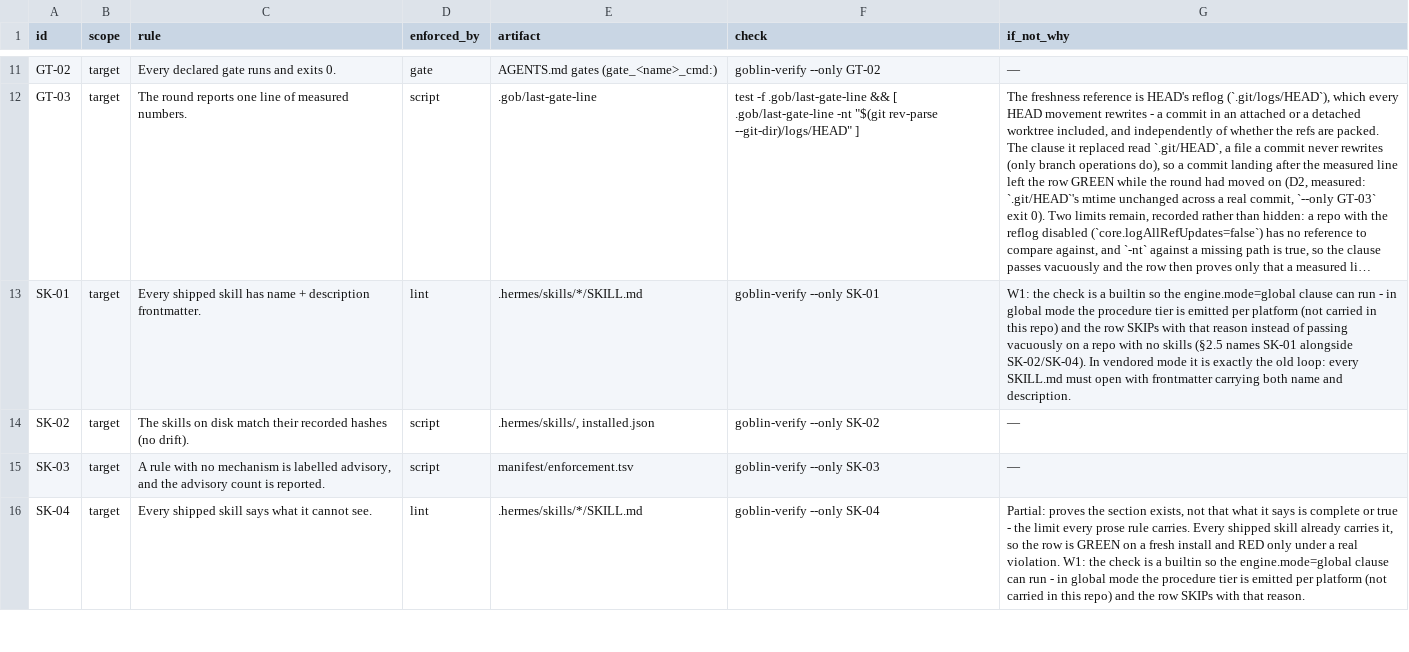
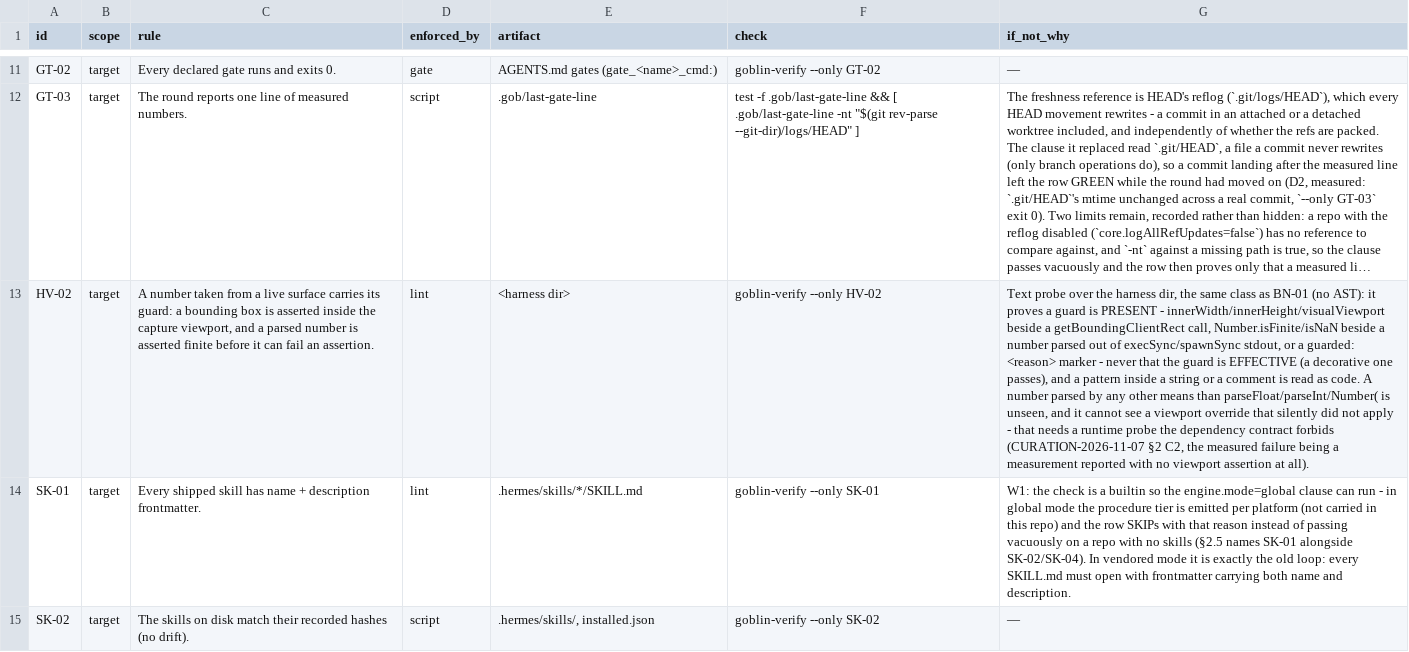
Before and after one commit to harveynguyen33/gobstack, a TSV file: manifest/enforcement.tsv, drawn as a sheet; only a part is shown, gaps mark what is left out; the shorter side is filled out with more unchanged rows; long unchanged cells end in …; the diff names each change by its address in the sheet, - before the commit and + after, or states it on an @@ line.

Commit message:
verify: HV-02 - a number from a live surface carries its guard
CURATION-2026-11-07 section 2 C2 / section 6 phase 1. A text probe over the
harness dir (BN-01 class): a file calling getBoundingClientRect must also
reference innerWidth/innerHeight/visualViewport, a file parsing a number out
of execSync/spawnSync stdout must reference Number.isFinite/isNaN, and a
'guarded: <reason>' marker comment clears a file. Proven red on demand:
checks/hv02-drill.mjs planted in a throwaway repo -> exit 1 naming the file
and the missing guard; removed -> exit 0.

Negative controls in t-verify-red.sh (both clauses, the marker escape, the
two green directions) and a standalone drill, tests/t-hvhp-rows.sh. The
measured summary lines the docs quote move by one passed row (17/0/0/10 ->
18/0/0/10, 16->17 day-one, 22->23 init path, 14->15 opt-out); LIMITS #57
records what the probe cannot see. Census: 119 over 60.

```diff
--- a/manifest/enforcement.tsv
+++ b/manifest/enforcement.tsv
+row 13: HV-02 | target | A number taken from a live surface carries its guard: a bounding box is asserted inside the capture viewport, and a parsed number is asserted finite before it can fail an assertion. | lint | <harness dir> | goblin-verify --only HV-02 | Text probe over the harness dir, the same class as BN-01 (no AST): it proves a guard is PRESENT - innerWidth/innerHeight/visualViewport beside a getBoundingClientRect call, Number.isFinite/isNaN beside a number parsed out of execSync/spawnSync stdout, or a guarded: <reason> marker - never that the guard is EFFECTIVE (a decorative one passes), and a pattern inside a string or a comment is read as code. A number parsed by any other means than parseFloat/parseInt/Number( is unseen, and it cannot see a viewport override that silently did not apply - that needs a runtime probe the dependency contract forbids (CURATION-2026-11-07 §2 C2, the measured failure being a measurement reported with no viewport assertion at all).
```
Also changed, not shown: 13 other files.
